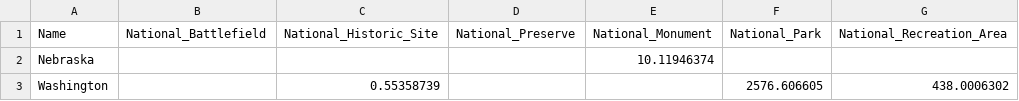
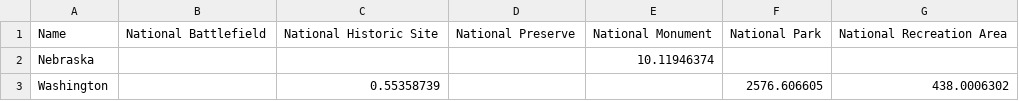
Before and after one commit to aross26/GEOG575_lab2, a CSV file: Park Service Units/data/npsAreaPerState.csv, drawn as a sheet; only a part is shown.

```diff
--- a/Park Service Units/data/npsAreaPerState.csv
+++ b/Park Service Units/data/npsAreaPerState.csv
@@ -1,2 +1,2 @@
-Name,National_Battlefield,National_Historic_Site,National_Preserve,National_Monument,National_Park,National_Recreation_Area
+Name,National Battlefield,National Historic Site,National Preserve,National Monument,National Park,National Recreation Area
 Nebraska,,,,10.11946374,,
```
Also changed, not shown: 2 other files.
